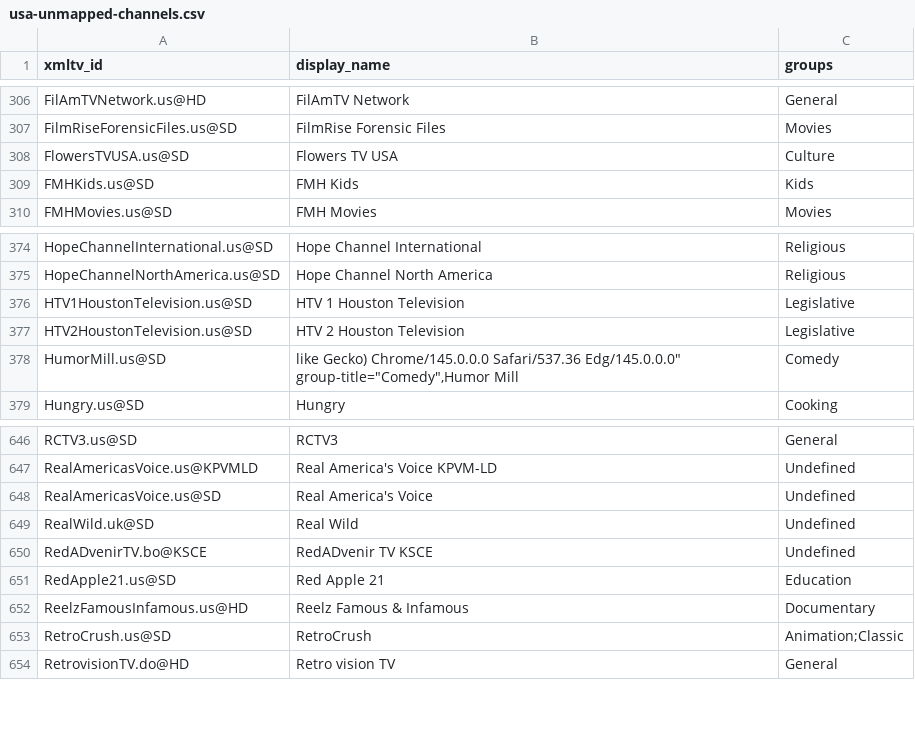
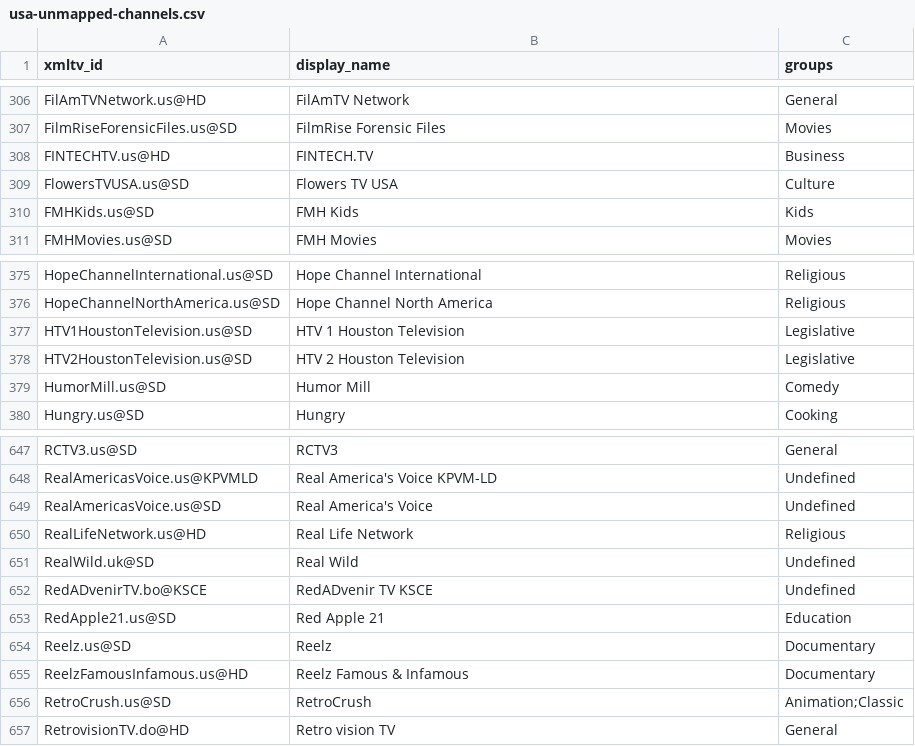
Before and after one commit to Kaimandura/epg-de, a CSV file: reports/usa-unmapped-channels.csv, drawn as a sheet; only a part is shown, gaps mark what is left out.

```diff
--- a/reports/usa-unmapped-channels.csv
+++ b/reports/usa-unmapped-channels.csv
@@ -307,2 +307,3 @@ FilAmTVNetwork.us@HD,FilAmTV Network,General
 FilmRiseForensicFiles.us@SD,FilmRise Forensic Files,Movies
+FINTECHTV.us@HD,FINTECH.TV,Business
 FlowersTVUSA.us@SD,Flowers TV USA,Culture
@@ -377,3 +378,3 @@ HTV1HoustonTelevision.us@SD,HTV 1 Houston Television,Legislative
 HTV2HoustonTelevision.us@SD,HTV 2 Houston Television,Legislative
-HumorMill.us@SD,"like Gecko) Chrome/145.0.0.0 Safari/537.36 Edg/145.0.0.0"" group-title=""Comedy"",Humor Mill",Comedy
+HumorMill.us@SD,Humor Mill,Comedy
 Hungry.us@SD,Hungry,Cooking
@@ -648,2 +649,3 @@ RealAmericasVoice.us@KPVMLD,Real America's Voice KPVM-LD,Undefined
 RealAmericasVoice.us@SD,Real America's Voice,Undefined
+RealLifeNetwork.us@HD,Real Life Network,Religious
 RealWild.uk@SD,Real Wild,Undefined
@@ -651,2 +653,3 @@ RedADvenirTV.bo@KSCE,RedADvenir TV KSCE,Undefined
 RedApple21.us@SD,Red Apple 21,Education
+Reelz.us@SD,Reelz,Documentary
 ReelzFamousInfamous.us@HD,Reelz Famous & Infamous,Documentary
```
Also changed, not shown: reports/usa-channel-mapping.csv, 6 other files.
